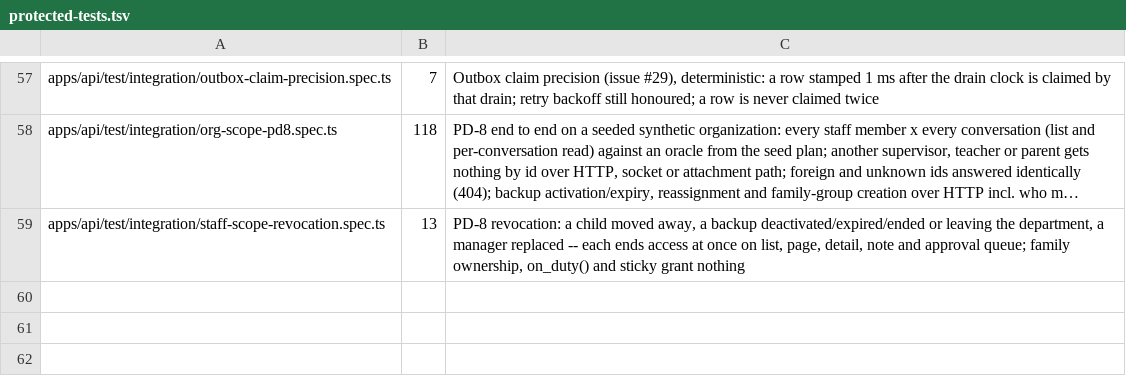
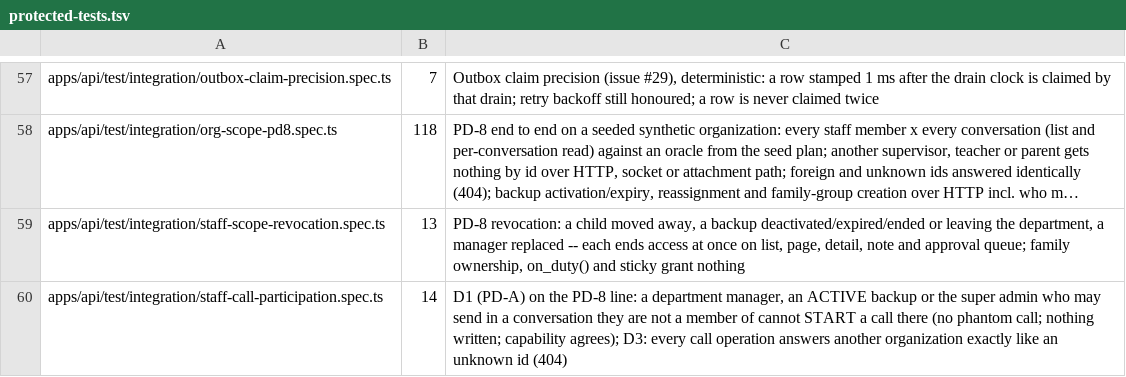
Before and after one commit to MohamedEmadLasheen/jawwid-chat, a TSV file: docs/qa/protected-tests.tsv, drawn as a sheet; only a part is shown, gaps mark what is left out; long unchanged cells end in …; the diff names each change by its address in the sheet, - before the commit and + after, or states it on an @@ line.

```diff
--- a/docs/qa/protected-tests.tsv
+++ b/docs/qa/protected-tests.tsv
+row 60: apps/api/test/integration/staff-call-participation.spec.ts | 14 | D1 (PD-A) on the PD-8 line: a department manager, an ACTIVE backup or the super admin who may send in a conversation they are not a member of cannot START a call there (no phantom call; nothing written; capability agrees); D3: every call operation answers another organization exactly like an unknown id (404)
```
Also changed, not shown: 6 other files.
